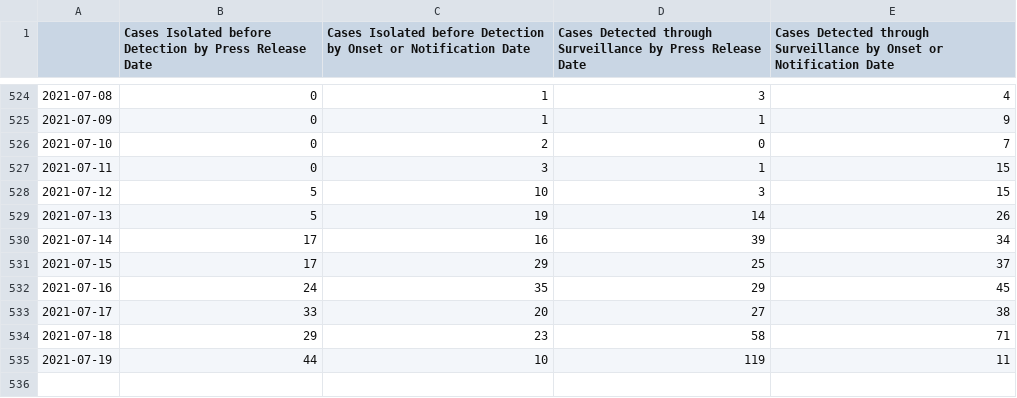
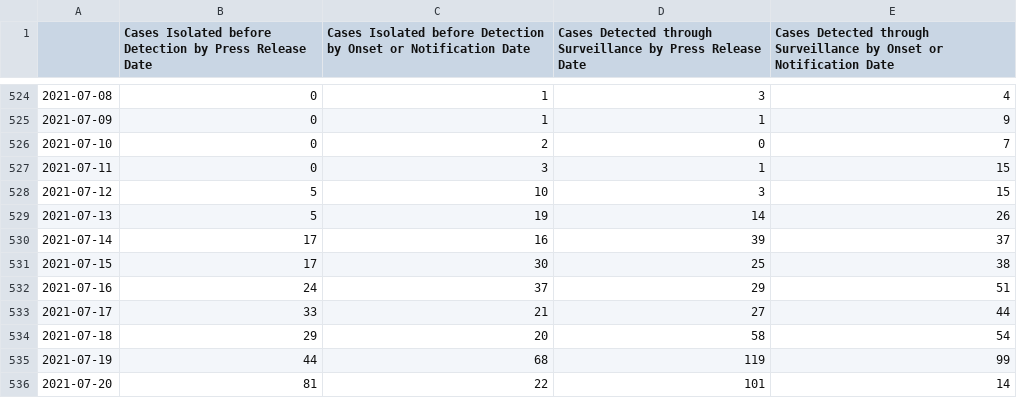
Before and after one commit to josesho/singapore-covid19-data, a CSV file: NumberOfCases/EpidemicCurveOfCommunityCases.csv, drawn as a sheet; only a part is shown, gaps mark what is left out.

```diff
--- a/NumberOfCases/EpidemicCurveOfCommunityCases.csv
+++ b/NumberOfCases/EpidemicCurveOfCommunityCases.csv
@@ -529,7 +529,8 @@
 2021-07-13,5,19,14,26
-2021-07-14,17,16,39,34
-2021-07-15,17,29,25,37
-2021-07-16,24,35,29,45
-2021-07-17,33,20,27,38
-2021-07-18,29,23,58,71
-2021-07-19,44,10,119,11
+2021-07-14,17,16,39,37
+2021-07-15,17,30,25,38
+2021-07-16,24,37,29,51
+2021-07-17,33,21,27,44
+2021-07-18,29,20,58,54
+2021-07-19,44,68,119,99
+2021-07-20,81,22,101,14
```
Also changed, not shown: CaseStatus/CaseStatus.csv, NumberOfCases/EpidemicSplitCurve.csv, 7 other files.
